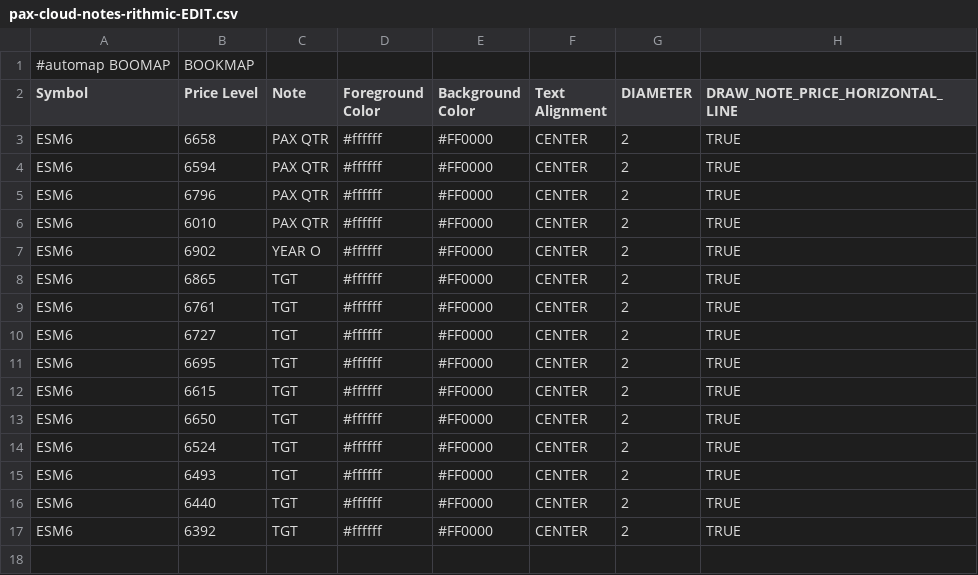
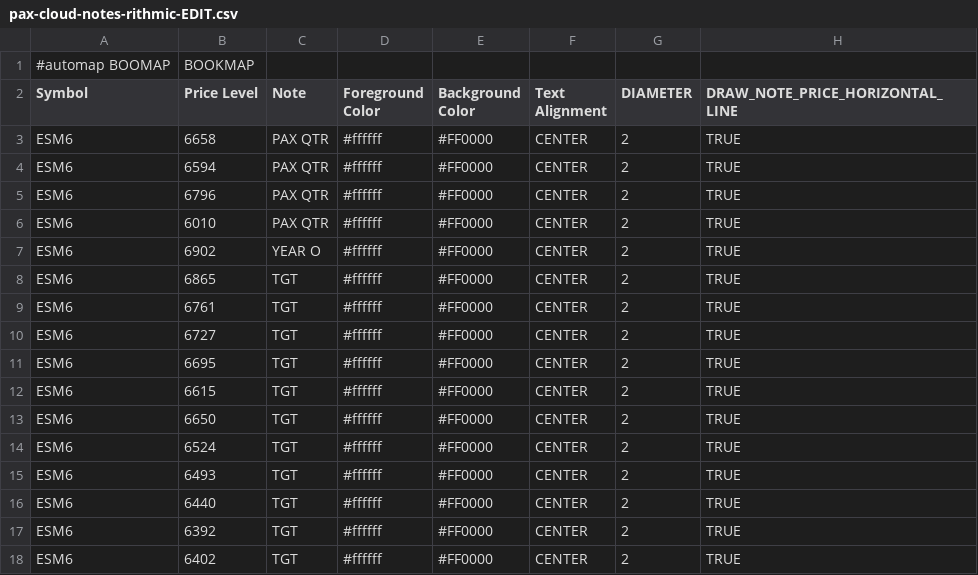
Before and after one commit to jNol20/Levels, a CSV file: pax-cloud-notes-rithmic-EDIT.csv, drawn as a sheet; the diff names each change by its address in the sheet, - before the commit and + after, or states it on an @@ line.

Commit message:
Update pax-cloud-notes-rithmic-EDIT.csv

```diff
--- a/pax-cloud-notes-rithmic-EDIT.csv
+++ b/pax-cloud-notes-rithmic-EDIT.csv
+row 18: ESM6 | 6402 | TGT | #ffffff | #FF0000 | CENTER | 2 | TRUE
```
